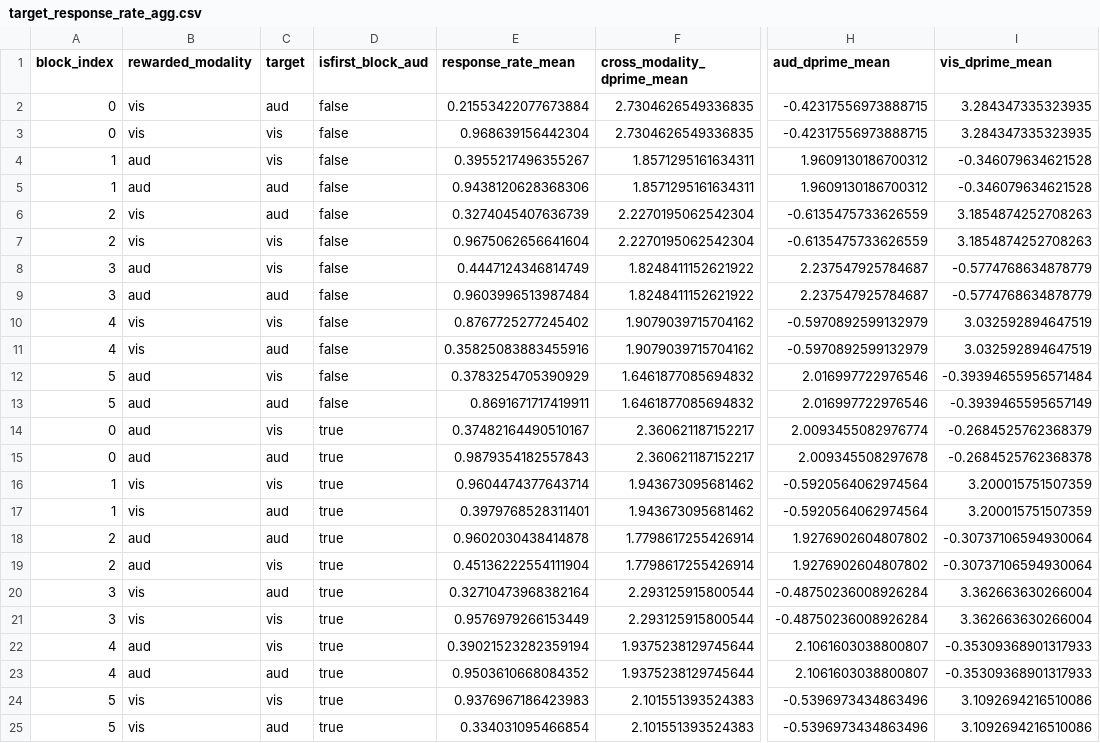
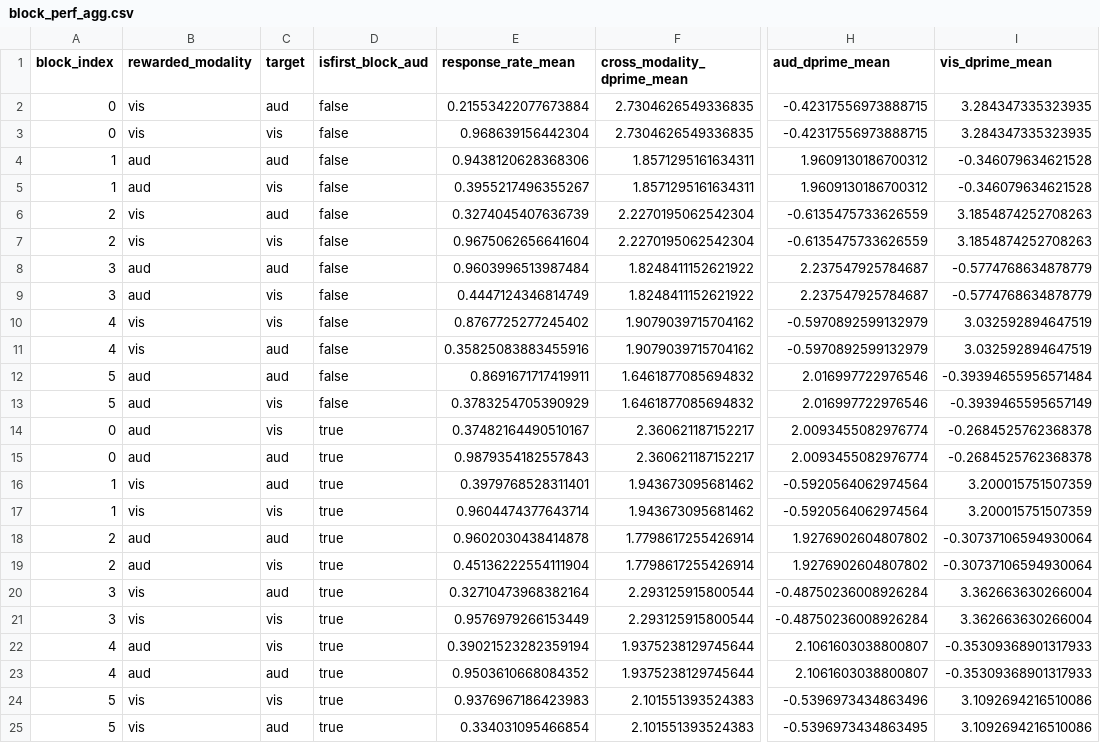
Before and after one commit to AllenNeuralDynamics/dr-bws-figures, a CSV file: figures/fig1/block-performance/block_perf_agg.csv (was figures/fig1/block-performance/target_response_rate_agg.csv), drawn as a sheet; only a part is shown, gaps mark what is left out; the diff names each change by its address in the sheet, - before the commit and + after, or states it on an @@ line.

```diff
--- a/figures/fig1/block-performance/target_response_rate_agg.csv
+++ b/figures/fig1/block-performance/block_perf_agg.csv
@@ row 5 moved to row 4: 1 @@
@@ row 9 moved to row 8: 3 @@
-C12 (target): vis
+C12 (target): aud
-E12 (response_rate_mean): 0.3783254705390929
+E12 (response_rate_mean): 0.8691671717419911
-C13 (target): aud
+C13 (target): vis
-E13 (response_rate_mean): 0.8691671717419911
+E13 (response_rate_mean): 0.3783254705390929
-I14 (vis_dprime_mean): -0.2684525762368379
+I14 (vis_dprime_mean): -0.2684525762368378
-H15 (aud_dprime_mean): 2.009345508297678
+H15 (aud_dprime_mean): 2.0093455082976774
@@ row 17 moved to row 16: 1 @@
-H25 (aud_dprime_mean): -0.5396973434863496
+H25 (aud_dprime_mean): -0.5396973434863495
```
Also changed, not shown: 7 other files.
